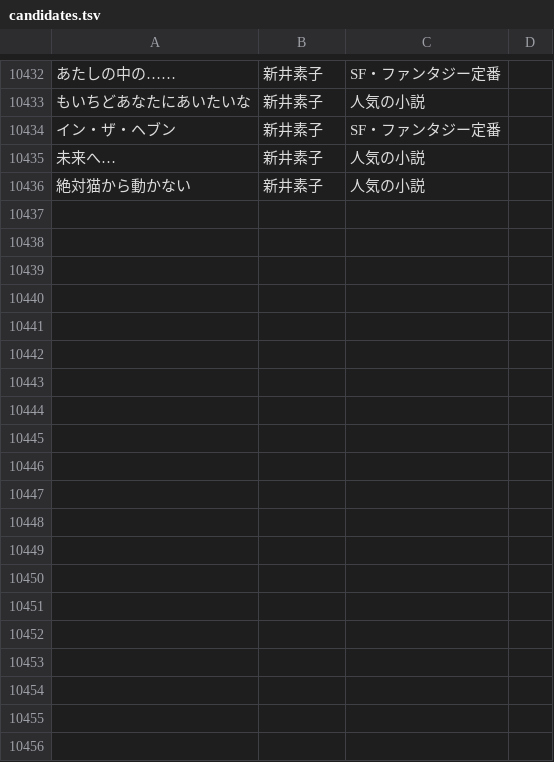
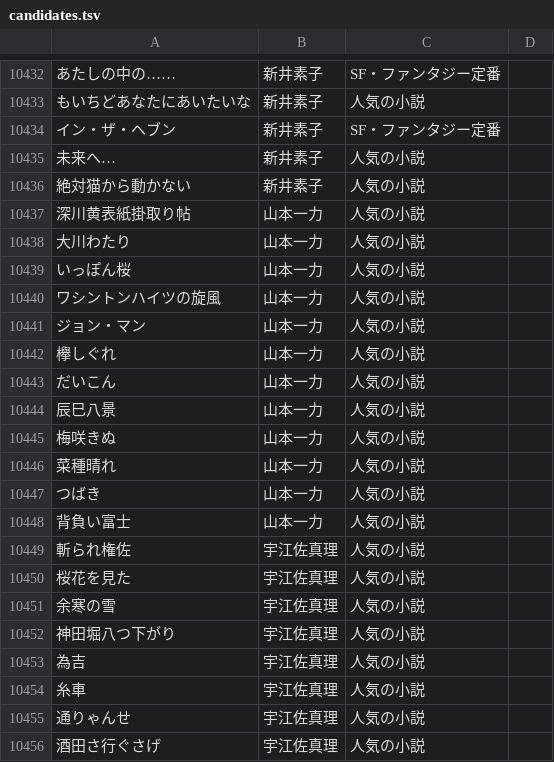
Before and after one commit to bxwcoder/naniyomu, a TSV file: data/catalog/candidates.tsv, drawn as a sheet; only a part is shown, gaps mark what is left out; the diff covers the shown part only; the diff names each change by its address in the sheet, - before the commit and + after, or states it on an @@ line.

```diff
--- a/data/catalog/candidates.tsv
+++ b/data/catalog/candidates.tsv
+row 10437: 深川黄表紙掛取り帖 | 山本一力 | 人気の小説
+row 10438: 大川わたり | 山本一力 | 人気の小説
+row 10439: いっぽん桜 | 山本一力 | 人気の小説
+row 10440: ワシントンハイツの旋風 | 山本一力 | 人気の小説
+row 10441: ジョン・マン | 山本一力 | 人気の小説
+row 10442: 欅しぐれ | 山本一力 | 人気の小説
+row 10443: だいこん | 山本一力 | 人気の小説
+row 10444: 辰巳八景 | 山本一力 | 人気の小説
+row 10445: 梅咲きぬ | 山本一力 | 人気の小説
+row 10446: 菜種晴れ | 山本一力 | 人気の小説
+row 10447: つばき | 山本一力 | 人気の小説
+row 10448: 背負い富士 | 山本一力 | 人気の小説
+row 10449: 斬られ権佐 | 宇江佐真理 | 人気の小説
+row 10450: 桜花を見た | 宇江佐真理 | 人気の小説
+row 10451: 余寒の雪 | 宇江佐真理 | 人気の小説
+row 10452: 神田堀八つ下がり | 宇江佐真理 | 人気の小説
+row 10453: 為吉 | 宇江佐真理 | 人気の小説
+row 10454: 糸車 | 宇江佐真理 | 人気の小説
+row 10455: 通りゃんせ | 宇江佐真理 | 人気の小説
+row 10456: 酒田さ行ぐさげ | 宇江佐真理 | 人気の小説
```
Also changed, not shown: 33 added rows elsewhere in this file.
